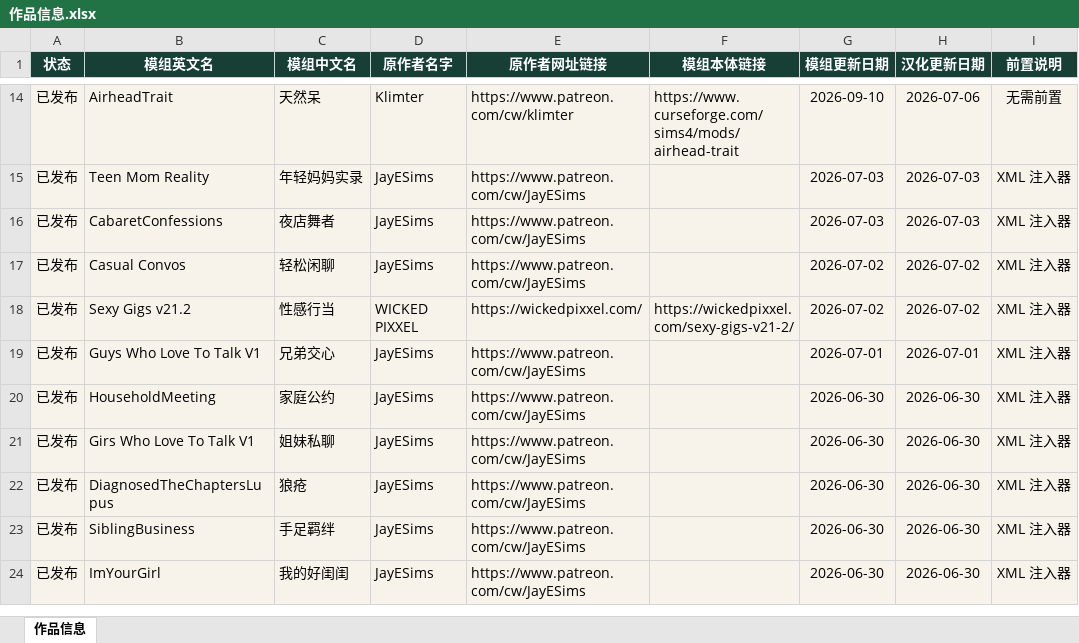
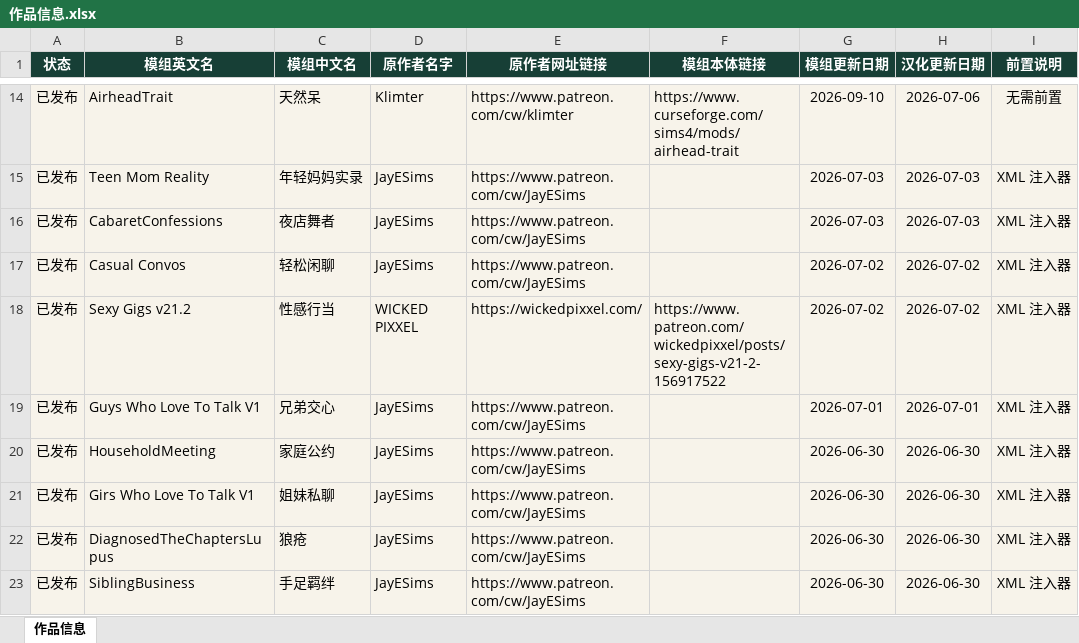
Before and after one commit to niuai-ui/qiuqiu-portfolio, an Excel workbook: 作品信息.xlsx, sheet 作品信息, drawn as a sheet; only a part is shown, gaps mark what is left out; the shorter side is filled out with more unchanged rows; values as stored, in another font and other column widths than the file's, no borders; table styles not drawn; the diff names each change by its address in the sheet, - before the commit and + after, or states it on an @@ line.

Commit message:
修正 Sexy Gigs v21.2 模组本体链接为 Patreon 发布页

```diff
--- a/作品信息.xlsx (sheet 作品信息)
+++ b/作品信息.xlsx (sheet 作品信息)
-F18 (模组本体链接): https://wickedpixxel.com/sexy-gigs-v21-2/
+F18 (模组本体链接): https://www.patreon.com/wickedpixxel/posts/sexy-gigs-v21-2-156917522
```
